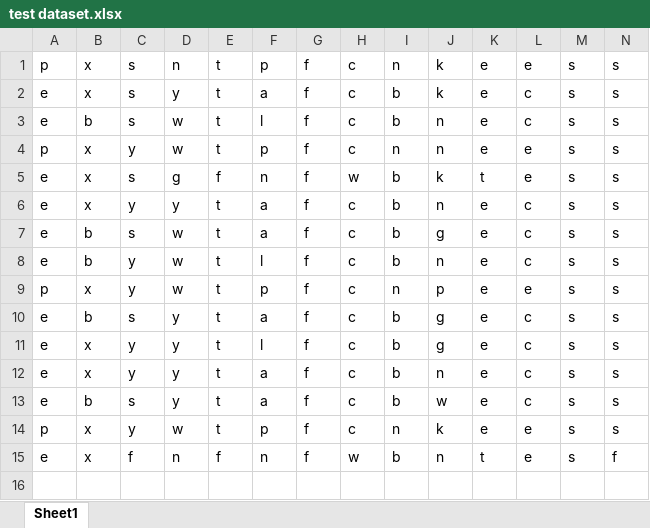
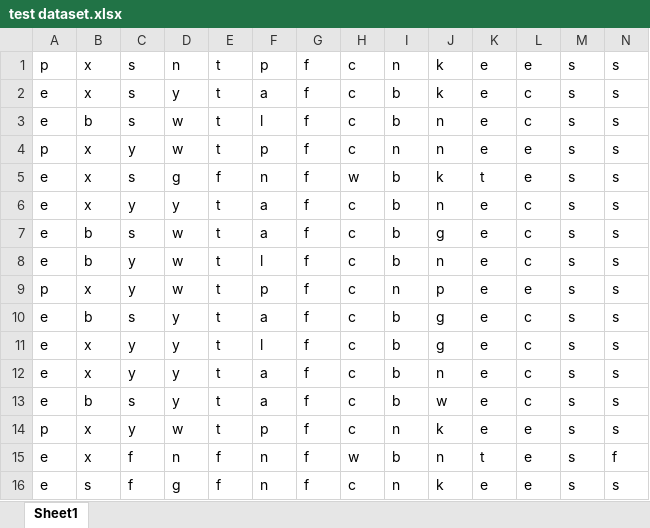
Before and after one commit to Taohid0/datamining_lab, an Excel workbook: test dataset.xlsx, sheet Sheet1, drawn as a sheet; only a part is shown; values as stored, in another font and other column widths than the file's, no borders; rows hold the shown columns only; the diff names each change by its address in the sheet, - before the commit and + after, or states it on an @@ line.

```diff
--- a/test dataset.xlsx (sheet Sheet1)
+++ b/test dataset.xlsx (sheet Sheet1)
+row 16: e | s | f | g | f | n | f | c | n | k | e | e | s | s
```
Also changed, not shown: 1 other file.
